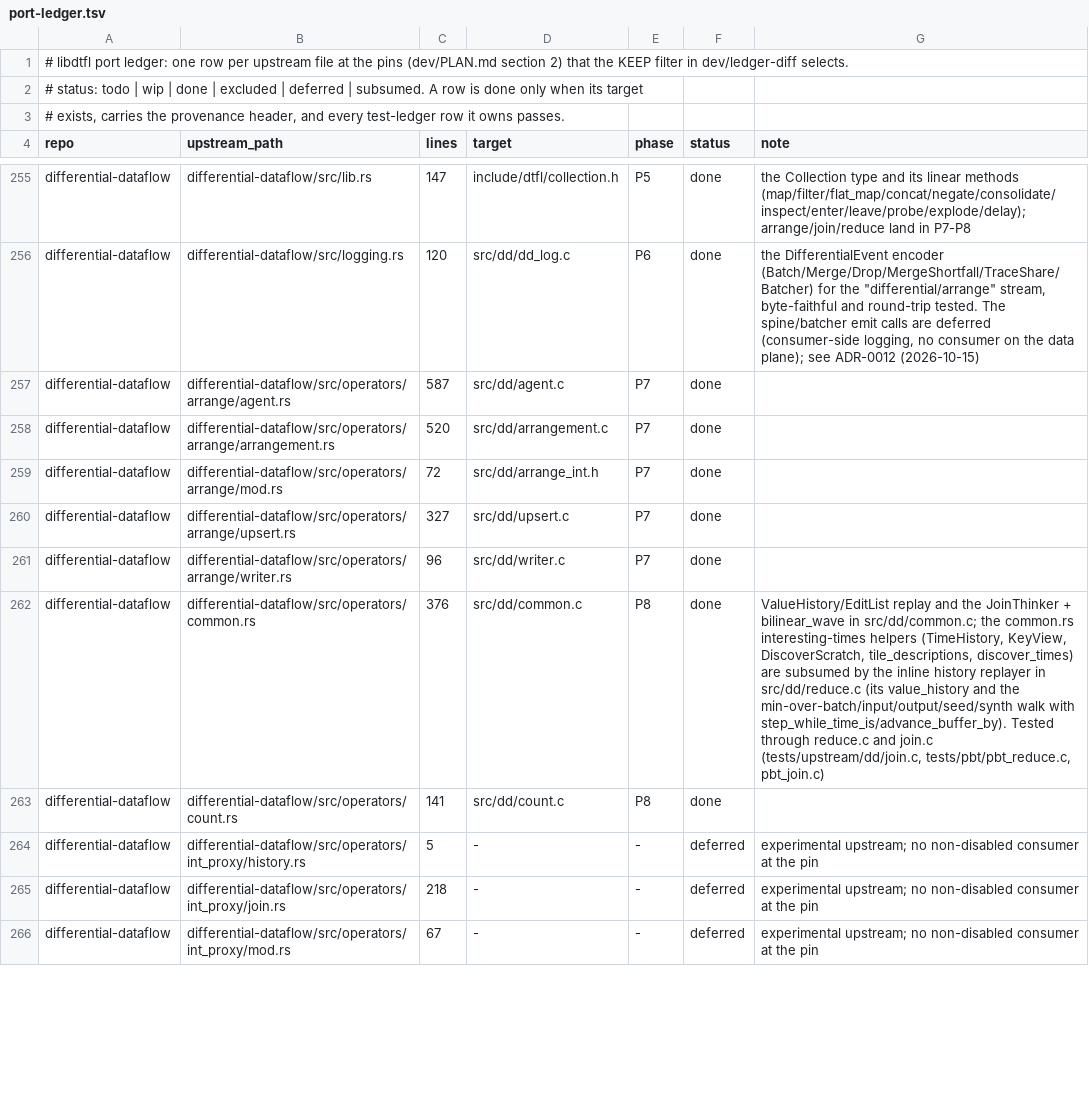
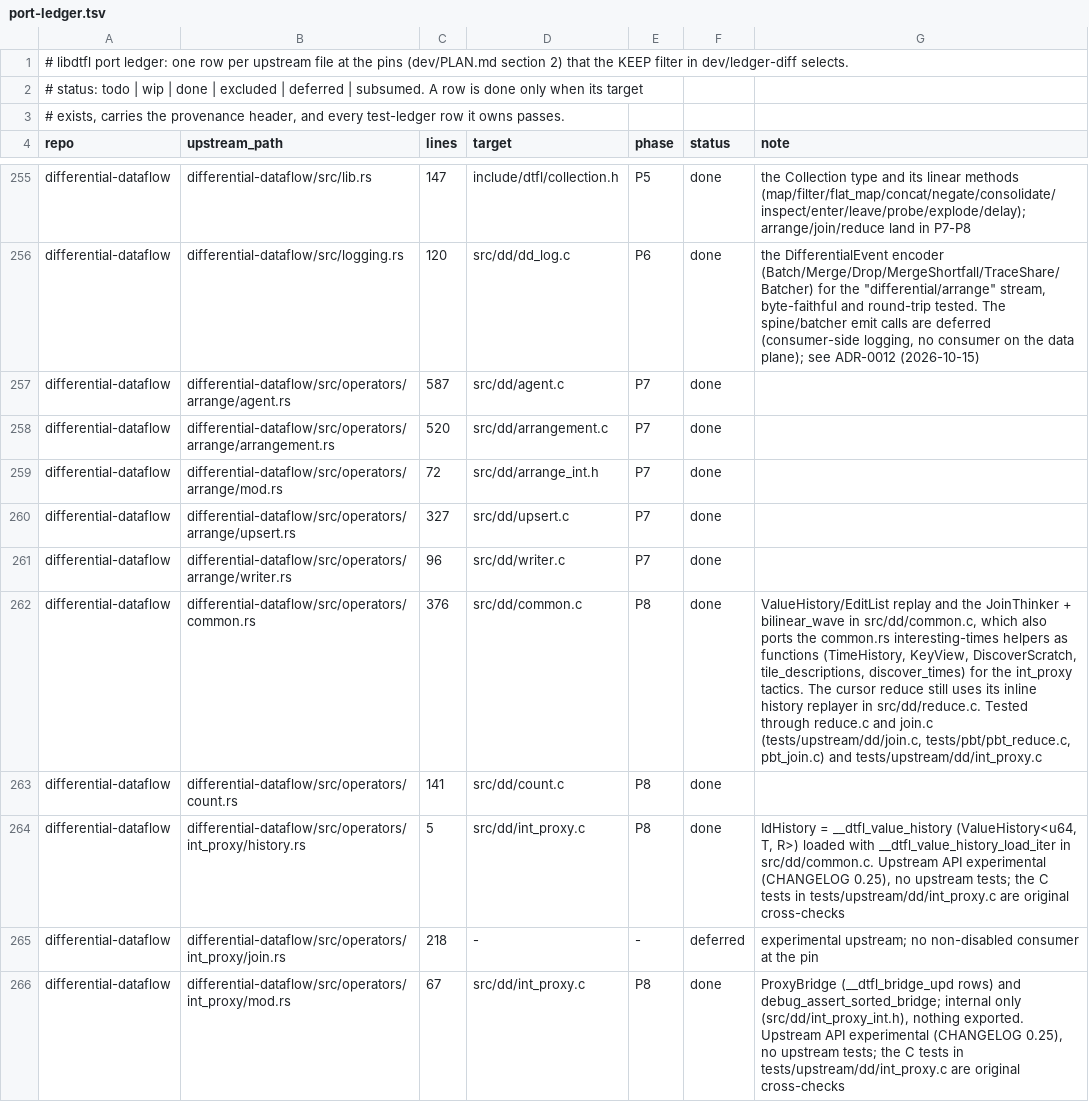
Before and after one commit to gburd/libdtfl, a TSV file: dev/port-ledger.tsv, drawn as a sheet; only a part is shown, gaps mark what is left out; the diff covers the shown part only.

Commit message:
Port the int_proxy reduce tactic behind the reduce seam
int_proxy is upstream's backend-agnostic operator framework over
integer proxies: the tactic does all lattice-time reasoning over
consolidated ((key_hash, value_id), time, diff) bridges, and a backend
supplies the value semantics.  It is real code at the pin (pub mod
int_proxy in operators/mod.rs) but upstream marks the tactic APIs
experimental and ships no tests or consumers, so it lands internal
only: nothing is exported or installed.

Ported literally:

- int_proxy/mod.rs and history.rs (src/dd/int_proxy.c,
  src/dd/int_proxy_int.h): the ProxyBridge rows,
  debug_assert_sorted_bridge, and IdHistory as a ValueHistory loaded
  through load_iter.
- int_proxy/reduce.rs (src/dd/int_proxy_reduce.c):
  ProxyReduceTactic::retire and KeyState.  The ProxyReduceBackend
  trait is a vtable, and it runs as a third tactic on the existing
  reduce.c seam (proxy_tactic_ops, __dtfl_arranged_reduce_with_proxy).
  The reduce.c change is additive.
- The helpers the proxy calls as functions, in src/dd/common.c:
  ValueHistory::load_iter and step_through (operators/mod.rs), and
  TimeHistory, tile_descriptions, KeyView, DiscoverScratch,
  discover_times and bilinear_wave (common.rs).  The ledger had these
  as subsumed by the inline replayer in reduce.c, which the cursor
  tactic still uses.

Not upstream: a u64 backend that presents an arrangement with 8-byte
keys and values as (hash, id) = (key, value) from batch cursors, runs
a reduce_core logic per key in reduce_corrections, and builds one
output batch per tile.

tests/upstream/dd/int_proxy.c holds original cross-checks.  Each one
runs the default reduce and the proxy tactic on the same random
Pair<u64,u64> input with +/-1 diffs and requires equal outputs at
every time, for count, sum and min, over 12 and 40 keys (one window
and several), with the input in one retire and again fed in diagonal
waves (so retires carry output history and pending times), plus an
iterative bfs.  The tests catch planted bugs: dropping the produced
corrections, the input-history synthetic joins, the batch-time joins,
or the pended interesting times in discover_times fails count, sum
and min.  Two plants are not caught: dropping the output-history
joins, and dropping the in_replay advance_buffer_by (a compaction
that does not change results).

Ledger: int_proxy/mod.rs, history.rs and reduce.rs move from deferred
to done.  The common.rs and operators/mod.rs notes now name the ported
helpers.

```diff
--- a/dev/port-ledger.tsv
+++ b/dev/port-ledger.tsv
@@ -261,6 +261,6 @@ differential-dataflow	differential-dataflow/src/operators/arrange/upsert.rs	327
 differential-dataflow	differential-dataflow/src/operators/arrange/writer.rs	96	src/dd/writer.c	P7	done	
-differential-dataflow	differential-dataflow/src/operators/common.rs	376	src/dd/common.c	P8	done	ValueHistory/EditList replay and the JoinThinker + bilinear_wave in src/dd/common.c; the common.rs interesting-times helpers (TimeHistory, KeyView, DiscoverScratch, tile_descriptions, discover_times) are subsumed by the inline history replayer in src/dd/reduce.c (its value_history and the min-over-batch/input/output/seed/synth walk with step_while_time_is/advance_buffer_by).  Tested through reduce.c and join.c (tests/upstream/dd/join.c, tests/pbt/pbt_reduce.c, pbt_join.c)
+differential-dataflow	differential-dataflow/src/operators/common.rs	376	src/dd/common.c	P8	done	ValueHistory/EditList replay and the JoinThinker + bilinear_wave in src/dd/common.c, which also ports the common.rs interesting-times helpers as functions (TimeHistory, KeyView, DiscoverScratch, tile_descriptions, discover_times) for the int_proxy tactics.  The cursor reduce still uses its inline history replayer in src/dd/reduce.c.  Tested through reduce.c and join.c (tests/upstream/dd/join.c, tests/pbt/pbt_reduce.c, pbt_join.c) and tests/upstream/dd/int_proxy.c
 differential-dataflow	differential-dataflow/src/operators/count.rs	141	src/dd/count.c	P8	done	
-differential-dataflow	differential-dataflow/src/operators/int_proxy/history.rs	5	-	-	deferred	experimental upstream; no non-disabled consumer at the pin
+differential-dataflow	differential-dataflow/src/operators/int_proxy/history.rs	5	src/dd/int_proxy.c	P8	done	IdHistory = __dtfl_value_history (ValueHistory<u64, T, R>) loaded with __dtfl_value_history_load_iter in src/dd/common.c.  Upstream API experimental (CHANGELOG 0.25), no upstream tests; the C tests in tests/upstream/dd/int_proxy.c are original cross-checks
 differential-dataflow	differential-dataflow/src/operators/int_proxy/join.rs	218	-	-	deferred	experimental upstream; no non-disabled consumer at the pin
-differential-dataflow	differential-dataflow/src/operators/int_proxy/mod.rs	67	-	-	deferred	experimental upstream; no non-disabled consumer at the pin
+differential-dataflow	differential-dataflow/src/operators/int_proxy/mod.rs	67	src/dd/int_proxy.c	P8	done	ProxyBridge (__dtfl_bridge_upd rows) and debug_assert_sorted_bridge; internal only (src/dd/int_proxy_int.h), nothing exported.  Upstream API experimental (CHANGELOG 0.25), no upstream tests; the C tests in tests/upstream/dd/int_proxy.c are original cross-checks
```
Also changed, not shown: 5 edited cells elsewhere in this file, 8 other files.
